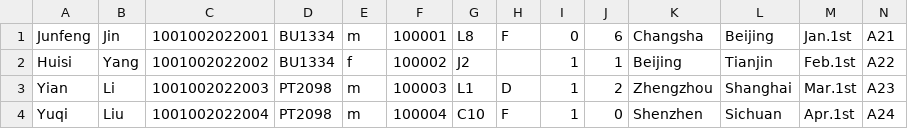
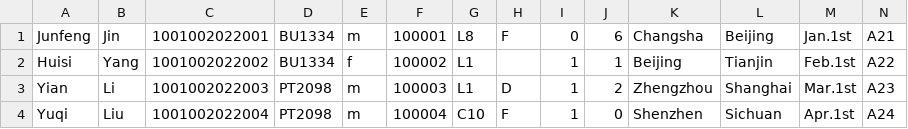
Before and after one commit to youyang-617/javafx_flight_check_in, a CSV file: files/Customer_information.csv, drawn as a sheet.

```diff
--- a/files/Customer_information.csv
+++ b/files/Customer_information.csv
@@ -1,3 +1,3 @@
 Junfeng,Jin,1001002022001,BU1334,m,100001,L8,F,0,6,Changsha,Beijing,Jan.1st,A21
-Huisi,Yang,1001002022002,BU1334,f,100002,J2, ,1,1,Beijing,Tianjin,Feb.1st,A22
+Huisi,Yang,1001002022002,BU1334,f,100002,L1, ,1,1,Beijing,Tianjin,Feb.1st,A22
 Yian,Li,1001002022003,PT2098,m,100003,L1,D,1,2,Zhengzhou,Shanghai,Mar.1st,A23
```
Also changed, not shown: files/temp.csv, 2 other files.
